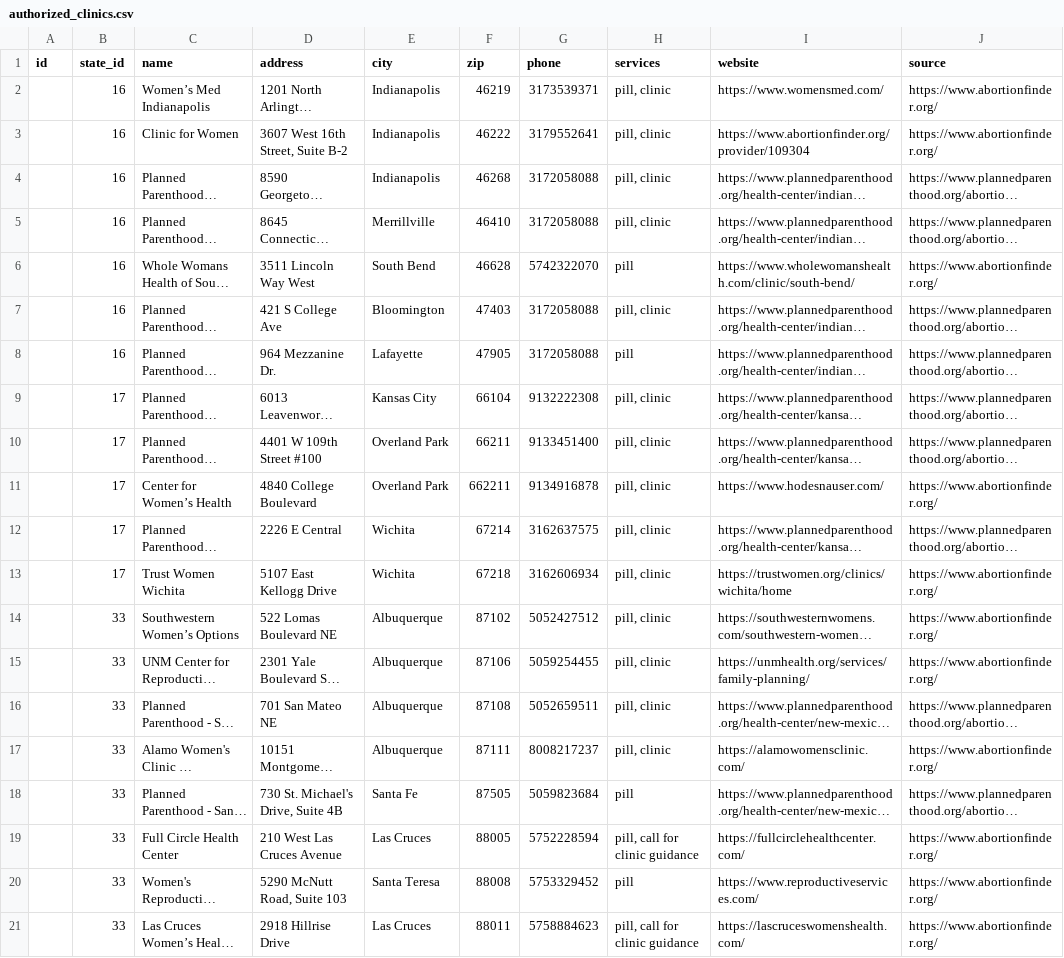
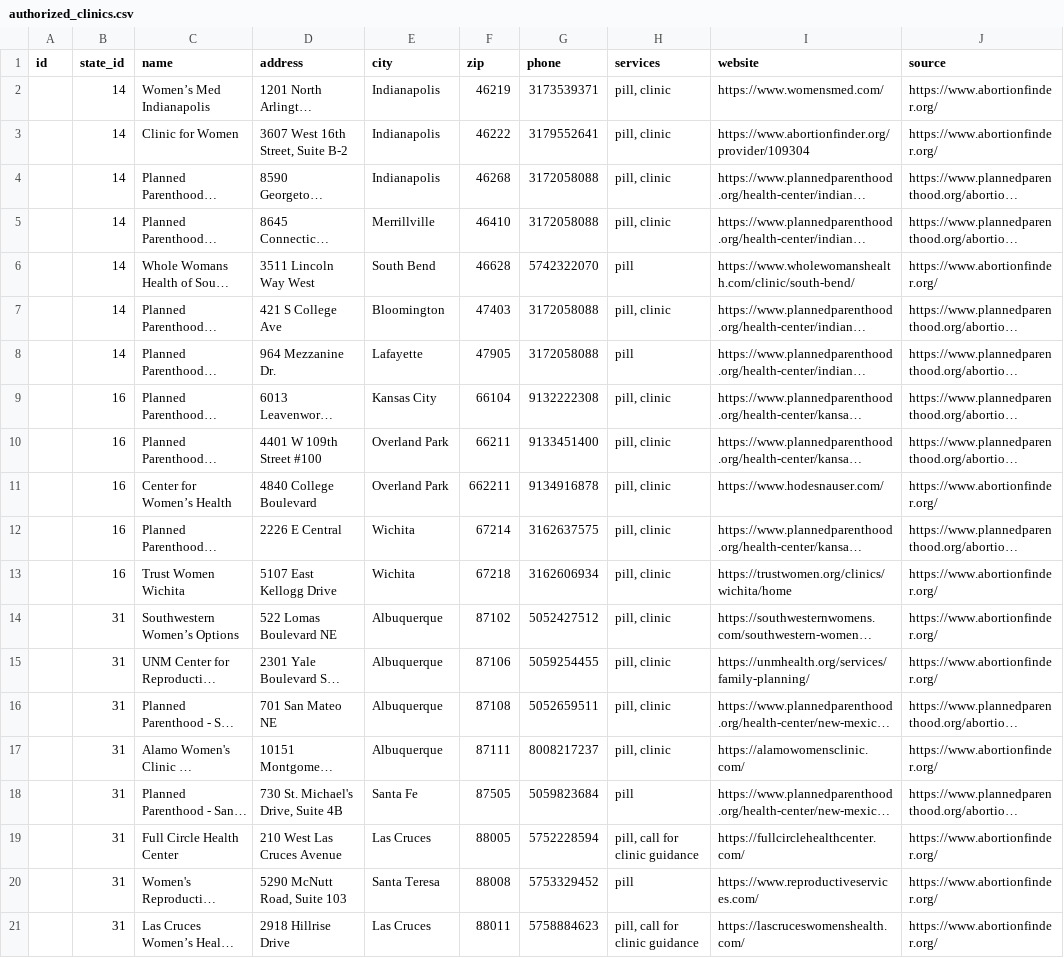
Before and after one commit to Roe-dToAid/roed_to_aid_be, a CSV file: db/data/authorized_clinics.csv, drawn as a sheet; long unchanged cells end in …; the diff names each change by its address in the sheet, - before the commit and + after, or states it on an @@ line.

Commit message:
Update databases so States are alphabetical
Co-authored-by: Casey Fazio <98674727+casefaz@users.noreply.github.com>
Co-authored-by: Bryce Wein <85247765+bwbolt@users.noreply.github.com>

```diff
--- a/db/data/authorized_clinics.csv
+++ b/db/data/authorized_clinics.csv
-B2:B8 (state_id): 16
+B2:B8 (state_id): 14
-B9:B13 (state_id): 17
+B9:B13 (state_id): 16
-B14:B21 (state_id): 33
+B14:B21 (state_id): 31
```
Also changed, not shown: db/data/misinformation_centers.csv, db/data/resources.csv, 1 other file.
